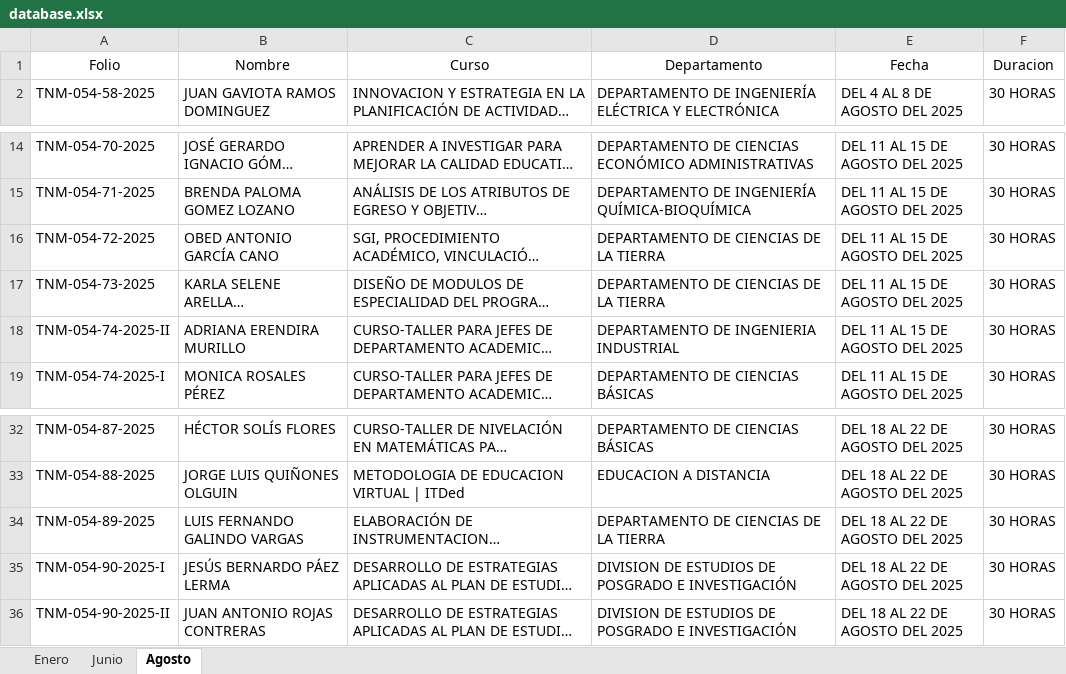
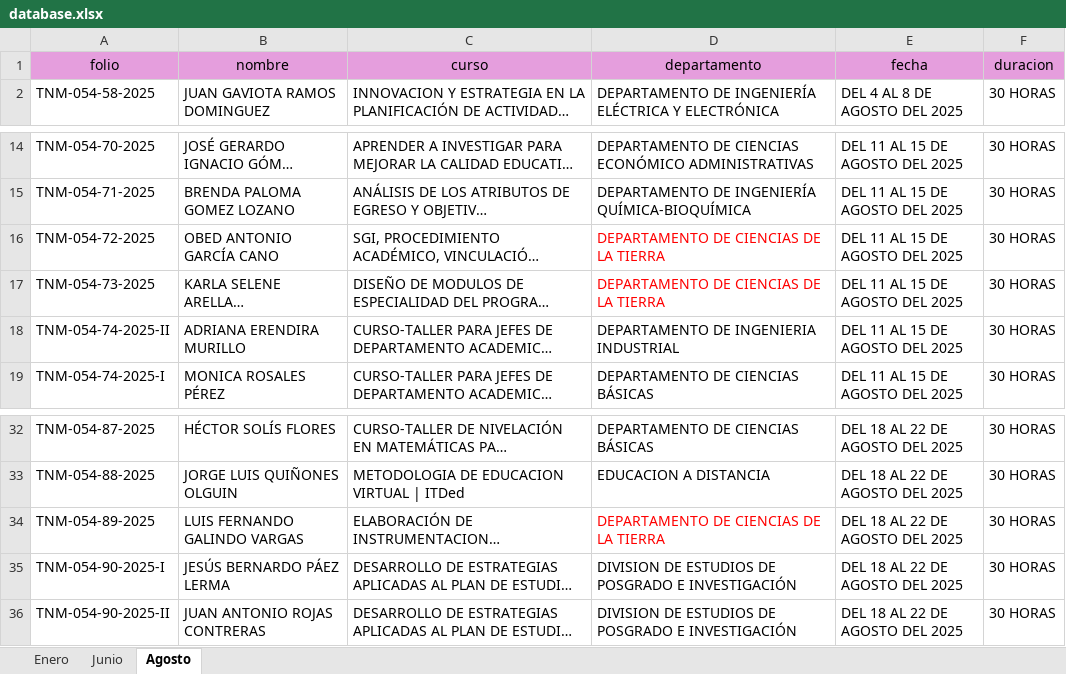
Before and after one commit to DA-itd/web2, an Excel workbook: database.xlsx, sheet Agosto, drawn as a sheet; only a part is shown, gaps mark what is left out; long unchanged cells end in …; values as stored, in another font and other column widths than the file's, no borders; table styles not drawn; removed rows and columns are numbered as before the commit, all else as after; the diff covers the shown part only; the diff names each change by its address in the sheet, - before the commit and + after, or states it on an @@ line.

```diff
--- a/database.xlsx (sheet Agosto)
+++ b/database.xlsx (sheet Agosto)
-row 1: Folio | Nombre | Curso | Departamento | Fecha | Duracion
+row 1: folio | nombre | curso | departamento | fecha | duracion
-D16:D17 text colour: black
+D16:D17 text colour: #FF0000
-D34 text colour: black
+D34 text colour: #FF0000
```
Also changed, not shown: 445 added rows elsewhere in this sheet, sheet Junio, sheet Enero.
